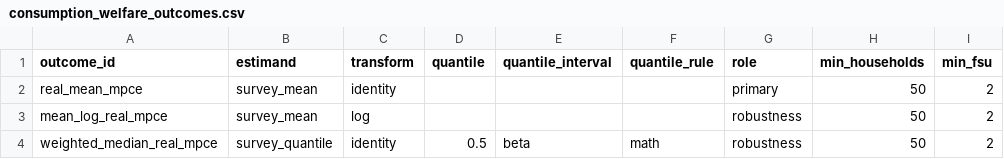
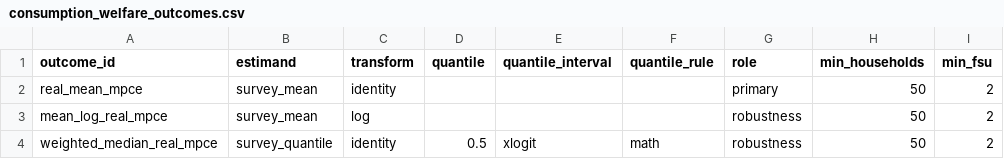
Before and after one commit to rishavbroy/emi-inequality-india, a CSV file: data/metadata/consumption_welfare_outcomes.csv, drawn as a sheet; only a part is shown; the diff names each change by its address in the sheet, - before the commit and + after, or states it on an @@ line.

Commit message:
fix(consumption): use logit median intervals

```diff
--- a/data/metadata/consumption_welfare_outcomes.csv
+++ b/data/metadata/consumption_welfare_outcomes.csv
-E4 (quantile_interval): beta
+E4 (quantile_interval): xlogit
```
Also changed, not shown: data/metadata/checksums.csv.
